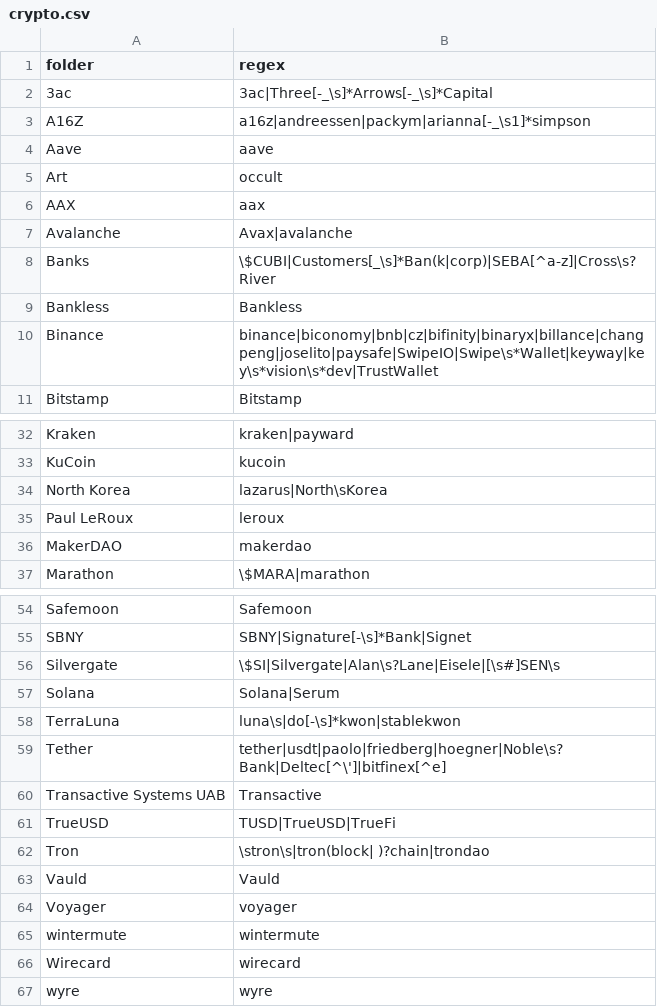
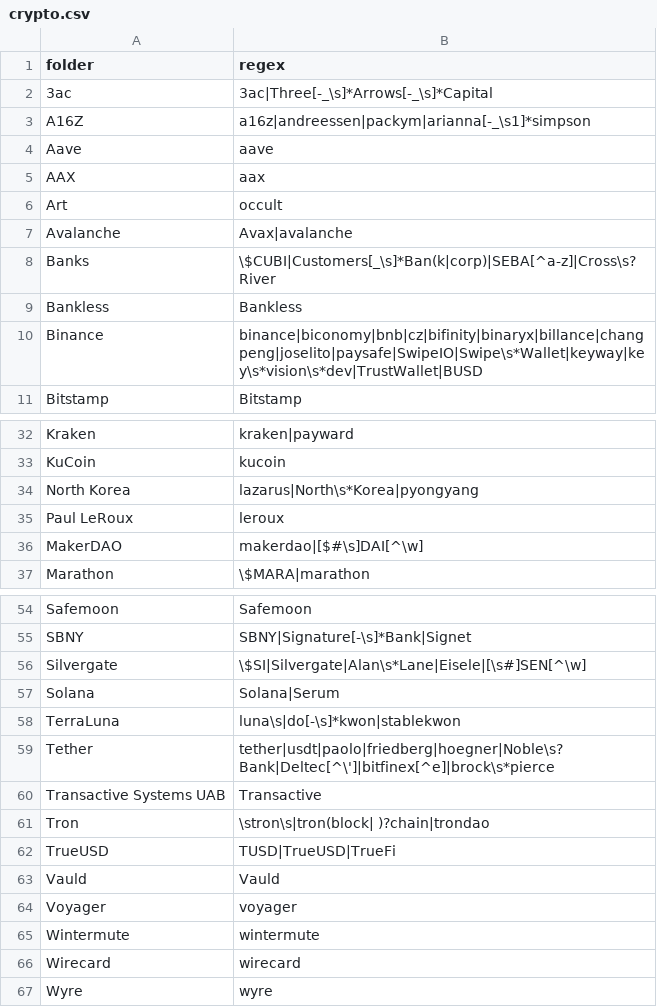
Before and after one commit to michelcrypt4d4mus/clown_sort, a CSV file: social_arsenal/sorting_rules/crypto.csv, drawn as a sheet; only a part is shown, gaps mark what is left out; the diff covers the shown part only.

Commit message:
More sort rules

```diff
--- a/social_arsenal/sorting_rules/crypto.csv
+++ b/social_arsenal/sorting_rules/crypto.csv
@@ -4,4 +4,4 @@ A16Z,a16z|andreessen|packym|arianna[-_\s1]*simpson
 Aave,aave
+AAX,aax
 Art,occult
-AAX,aax
 Avalanche,Avax|avalanche
@@ -9,3 +9,3 @@ Banks,\$CUBI|Customers[_\s]*Ban(k|corp)|SEBA[^a-z]|Cross\s?River
 Bankless,Bankless
-Binance,binance|biconomy|bnb|cz|bifinity|binaryx|billance|changpeng|joselito|paysafe|SwipeIO|Swipe\s*Wallet|keyway|key\s*vision\s*dev|TrustWallet
+Binance,binance|biconomy|bnb|cz|bifinity|binaryx|billance|changpeng|joselito|paysafe|SwipeIO|Swipe\s*Wallet|keyway|key\s*vision\s*dev|TrustWallet|BUSD
 Bitstamp,Bitstamp
@@ -33,5 +33,5 @@ Kraken,kraken|payward
 KuCoin,kucoin
-North Korea,lazarus|North\sKorea
+North Korea,lazarus|North\s*Korea|pyongyang
 Paul LeRoux,leroux
-MakerDAO,makerdao
+MakerDAO,makerdao|[$#\s]DAI[^\w]
 Marathon,\$MARA|marathon
@@ -55,13 +55,13 @@ Safemoon,Safemoon
 SBNY,SBNY|Signature[-\s]*Bank|Signet
-Silvergate,\$SI|Silvergate|Alan\s?Lane|Eisele|[\s#]SEN\s
+Silvergate,\$SI|Silvergate|Alan\s*Lane|Eisele|[\s#]SEN[^\w]
 Solana,Solana|Serum
 TerraLuna,luna\s|do[-\s]*kwon|stablekwon
-Tether,tether|usdt|paolo|friedberg|hoegner|Noble\s?Bank|Deltec[^\']|bitfinex[^e]
+Tether,tether|usdt|paolo|friedberg|hoegner|Noble\s?Bank|Deltec[^\']|bitfinex[^e]|brock\s*pierce
 Transactive Systems UAB,Transactive
+Tron,\stron\s|tron(block| )?chain|trondao
 TrueUSD,TUSD|TrueUSD|TrueFi
-Tron,\stron\s|tron(block| )?chain|trondao
 Vauld,Vauld
 Voyager,voyager
-wintermute,wintermute
+Wintermute,wintermute
 Wirecard,wirecard
-wyre,wyre
+Wyre,wyre
```
Also changed, not shown: 3 edited cells elsewhere in this file, 1 other file.
